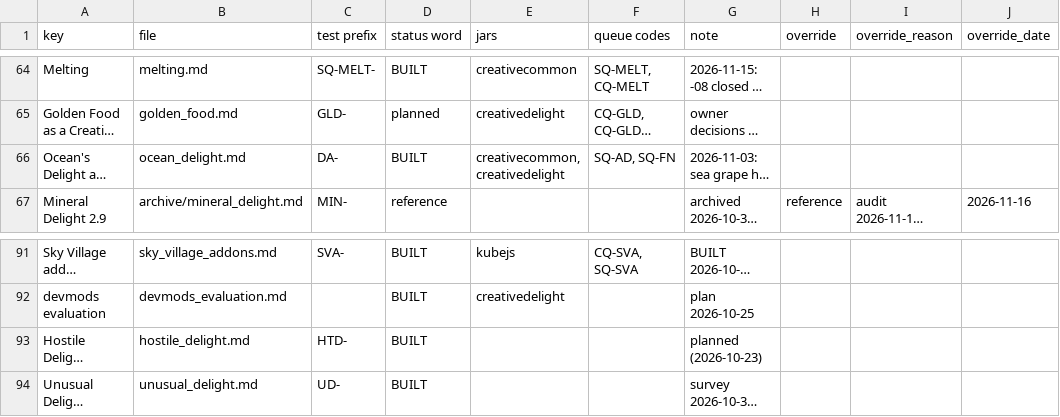
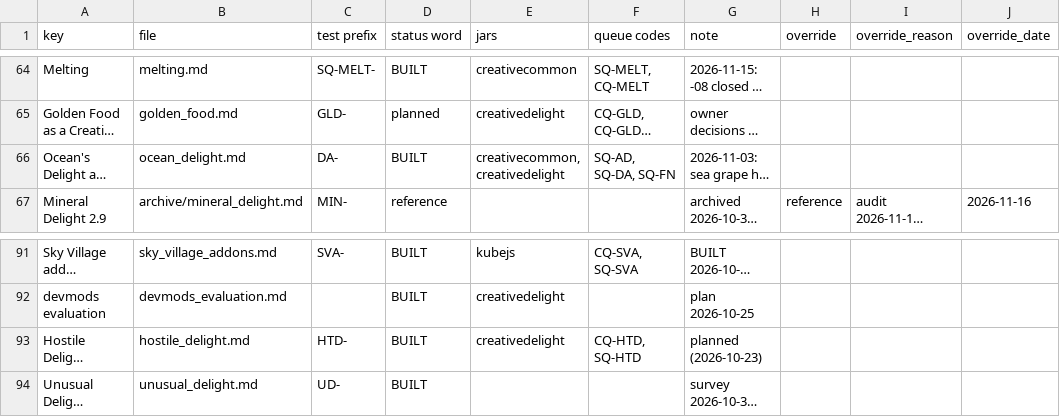
Before and after one commit to SaintAlfonzo/CreativeEngineering, a CSV file: feature_writeup/status/features.csv, drawn as a sheet; only a part is shown, gaps mark what is left out; long unchanged cells end in …; the diff names each change by its address in the sheet, - before the commit and + after, or states it on an @@ line.

```diff
--- a/feature_writeup/status/features.csv
+++ b/feature_writeup/status/features.csv
-F66 (queue codes): SQ-AD, SQ-FN
+F66 (queue codes): SQ-AD, SQ-DA, SQ-FN
-E93 (jars): (empty)
+E93 (jars): creativedelight
-F93 (queue codes): (empty)
+F93 (queue codes): CQ-HTD, SQ-HTD
```
Also changed, not shown: feature_writeup/todo/rows/creative_mods.csv, feature_writeup/todo/rows/dishes_and_ingredients.csv, 29 other files.
